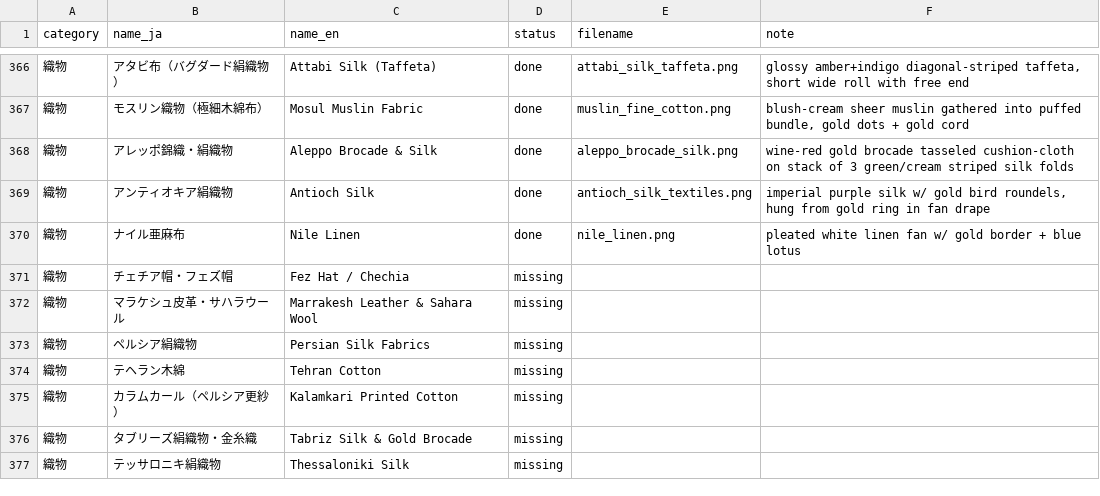
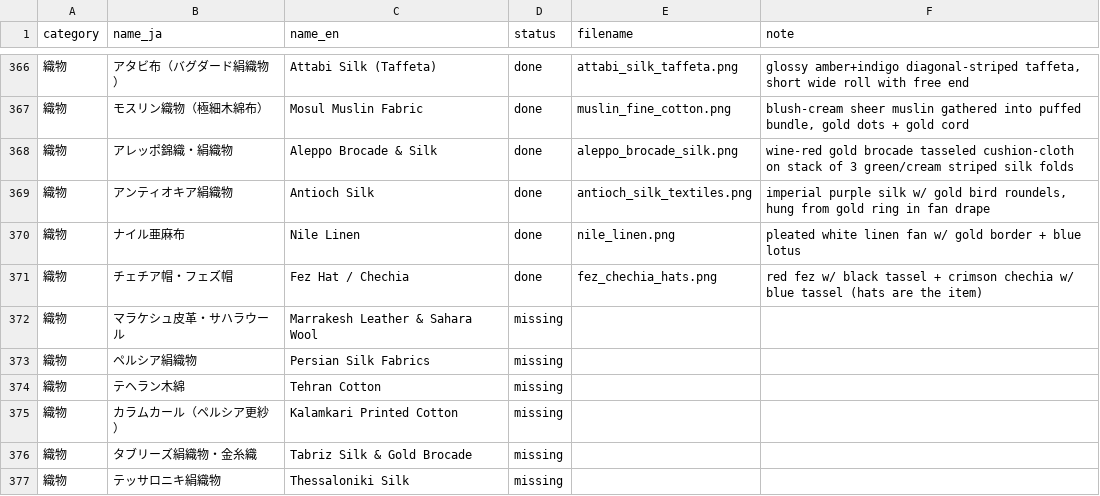
Before and after one commit to mwgmr056/caravan-game-assets, a CSV file: goods_images/goods_image_manifest.csv, drawn as a sheet; only a part is shown, gaps mark what is left out.

```diff
--- a/goods_images/goods_image_manifest.csv
+++ b/goods_images/goods_image_manifest.csv
@@ -370,3 +370,3 @@
 織物,ナイル亜麻布,Nile Linen,done,nile_linen.png,pleated white linen fan w/ gold border + blue lotus
-織物,チェチア帽・フェズ帽,Fez Hat / Chechia,missing,,
+織物,チェチア帽・フェズ帽,Fez Hat / Chechia,done,fez_chechia_hats.png,red fez w/ black tassel + crimson chechia w/ blue tassel (hats are the item)
 織物,マラケシュ皮革・サハラウール,Marrakesh Leather & Sahara Wool,missing,,
```
Also changed, not shown: 2 other files.
